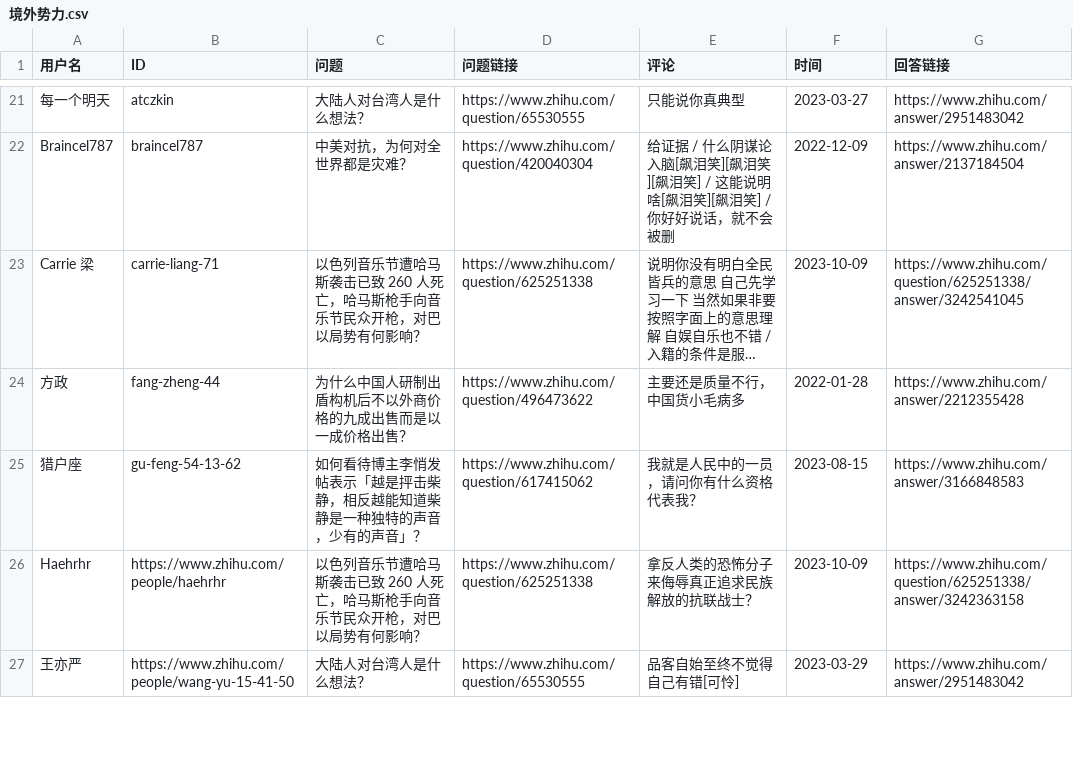
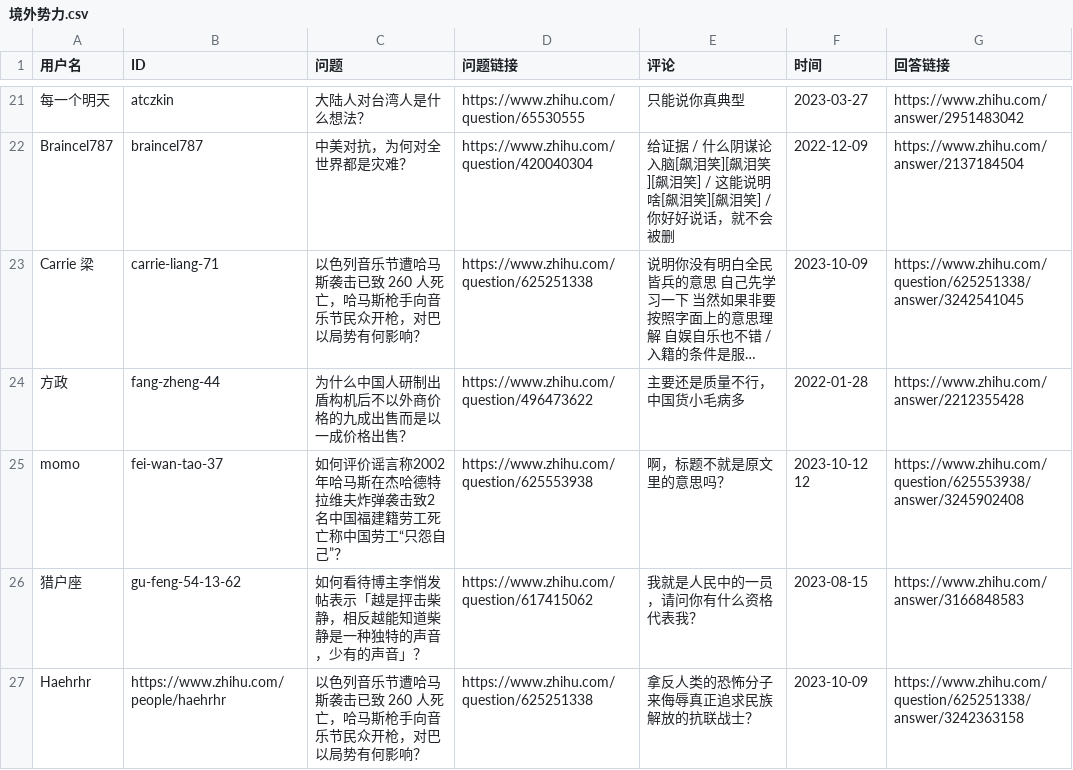
Before and after one commit to blacklisting/zhihu, a CSV file: 境外势力.csv, drawn as a sheet; only a part is shown, gaps mark what is left out; the shorter side is filled out with more unchanged rows; long unchanged cells end in …; the diff names each change by its address in the sheet, - before the commit and + after, or states it on an @@ line.

Commit message:
Update with a comment just seen.

```diff
--- a/境外势力.csv
+++ b/境外势力.csv
+row 25: momo | fei-wan-tao-37 | 如何评价谣言称2002年哈马斯在杰哈德特拉维夫炸弹袭击致2名中国福建籍劳工死亡称中国劳工“只怨自己”？ | https://www.zhihu.com/question/625553938 | 啊，标题不就是原文里的意思吗？ | 2023-10-12 12 | https://www.zhihu.com/question/625553938/answer/3245902408
```
